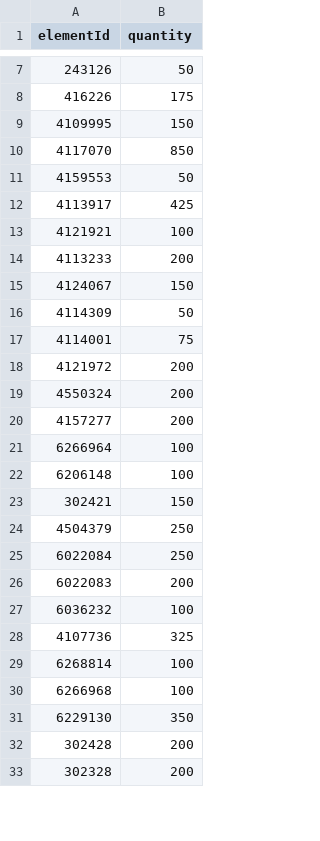
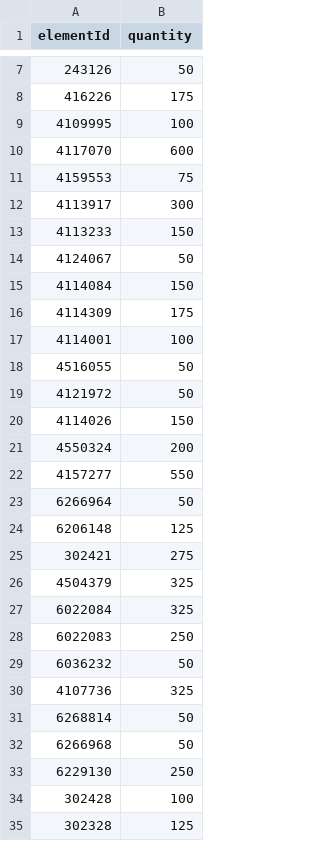
Before and after one commit to bpatricca7/Test, a CSV file: saratoga-springs-midsize-lego/parts/pick_a_brick_upload_x25.csv, drawn as a sheet; only a part is shown, gaps mark what is left out; the diff covers the shown part only.

```diff
--- a/saratoga-springs-midsize-lego/parts/pick_a_brick_upload_x25.csv
+++ b/saratoga-springs-midsize-lego/parts/pick_a_brick_upload_x25.csv
@@ -8,26 +8,28 @@ elementId,quantity
 416226,175
-4109995,150
-4117070,850
-4159553,50
-4113917,425
-4121921,100
-4113233,200
-4124067,150
-4114309,50
-4114001,75
-4121972,200
+4109995,100
+4117070,600
+4159553,75
+4113917,300
+4113233,150
+4124067,50
+4114084,150
+4114309,175
+4114001,100
+4516055,50
+4121972,50
+4114026,150
 4550324,200
-4157277,200
-6266964,100
-6206148,100
-302421,150
-4504379,250
-6022084,250
-6022083,200
-6036232,100
+4157277,550
+6266964,50
+6206148,125
+302421,275
+4504379,325
+6022084,325
+6022083,250
+6036232,50
 4107736,325
-6268814,100
-6266968,100
-6229130,350
-302428,200
-302328,200
+6268814,50
+6266968,50
+6229130,250
+302428,100
+302328,125
```
Also changed, not shown: 13 added rows, 4 removed rows and 37 edited cells elsewhere in this file, saratoga-springs-midsize-lego/data/elements.csv, saratoga-springs-midsize-lego/parts/kit_cost.csv, 18 other files.
